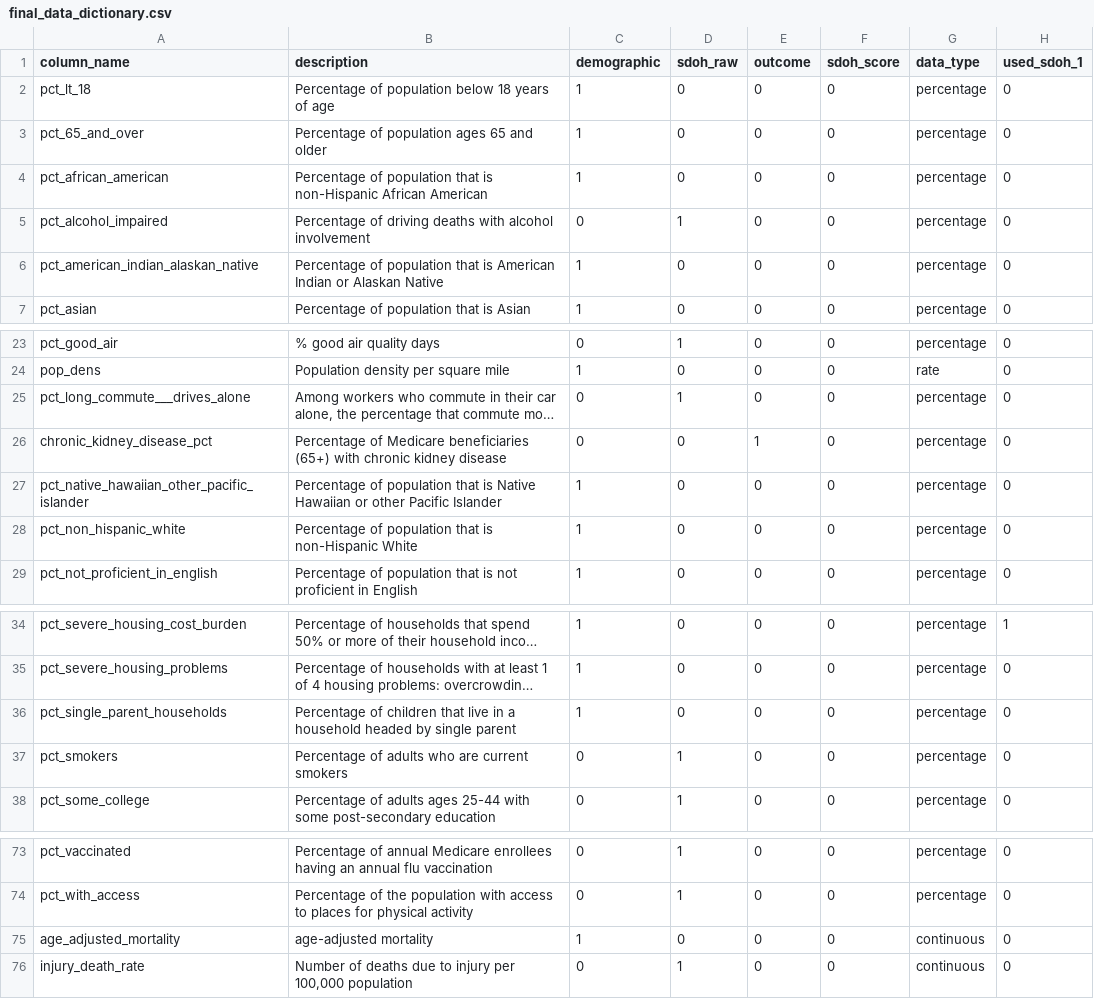
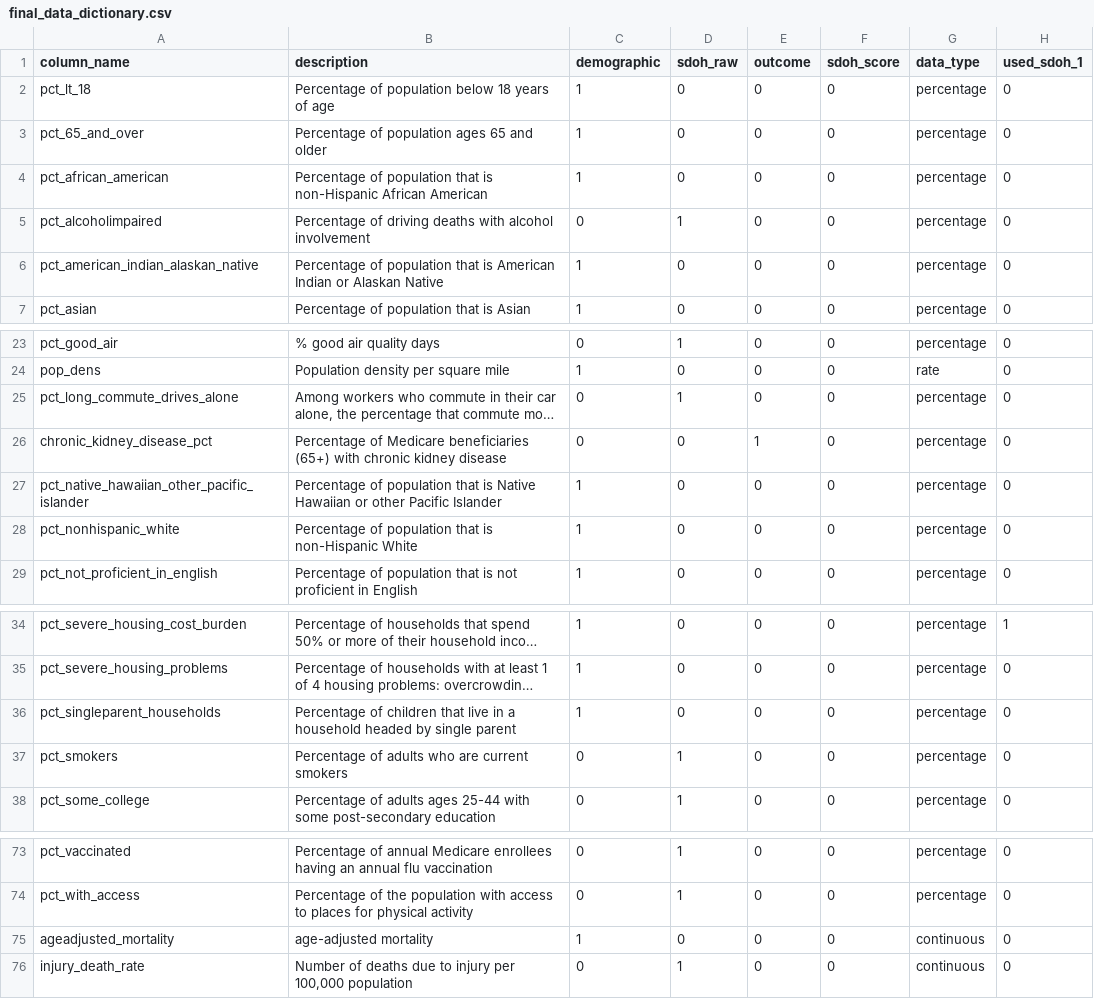
Before and after one commit to mathematica-mpr/CommunityConnector, a CSV file: data/final_data_dictionary.csv, drawn as a sheet; only a part is shown, gaps mark what is left out; long unchanged cells end in …; the diff names each change by its address in the sheet, - before the commit and + after, or states it on an @@ line.

```diff
--- a/data/final_data_dictionary.csv
+++ b/data/final_data_dictionary.csv
-A5 (column_name): pct_alcohol_impaired
+A5 (column_name): pct_alcoholimpaired
-A25 (column_name): pct_long_commute___drives_alone
+A25 (column_name): pct_long_commute_drives_alone
-A28 (column_name): pct_non_hispanic_white
+A28 (column_name): pct_nonhispanic_white
-A36 (column_name): pct_single_parent_households
+A36 (column_name): pct_singleparent_households
-A75 (column_name): age_adjusted_mortality
+A75 (column_name): ageadjusted_mortality
```
Also changed, not shown: 1 other file.
